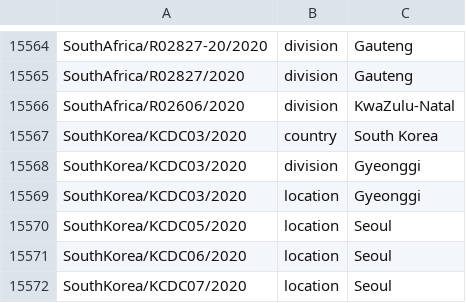
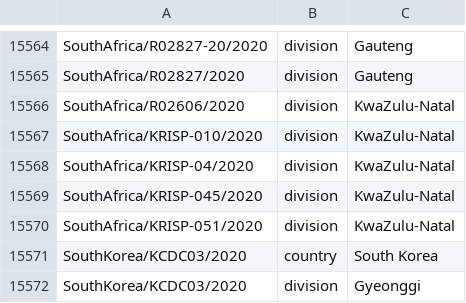
Before and after one commit to nextstrain/ncov-ingest, a TSV file: source-data/annotations.tsv, drawn as a sheet; only a part is shown, gaps mark what is left out; the shorter side is filled out with more unchanged rows.

Commit message:
add division for South Africa KZN seqs

```diff
--- a/source-data/annotations.tsv
+++ b/source-data/annotations.tsv
@@ -15566,2 +15566,6 @@ SouthAfrica/R02827/2020	division	Gauteng
 SouthAfrica/R02606/2020	division	KwaZulu-Natal
+SouthAfrica/KRISP-010/2020	division	KwaZulu-Natal
+SouthAfrica/KRISP-04/2020	division	KwaZulu-Natal
+SouthAfrica/KRISP-045/2020	division	KwaZulu-Natal
+SouthAfrica/KRISP-051/2020	division	KwaZulu-Natal
 SouthKorea/KCDC03/2020	country	South Korea
```
